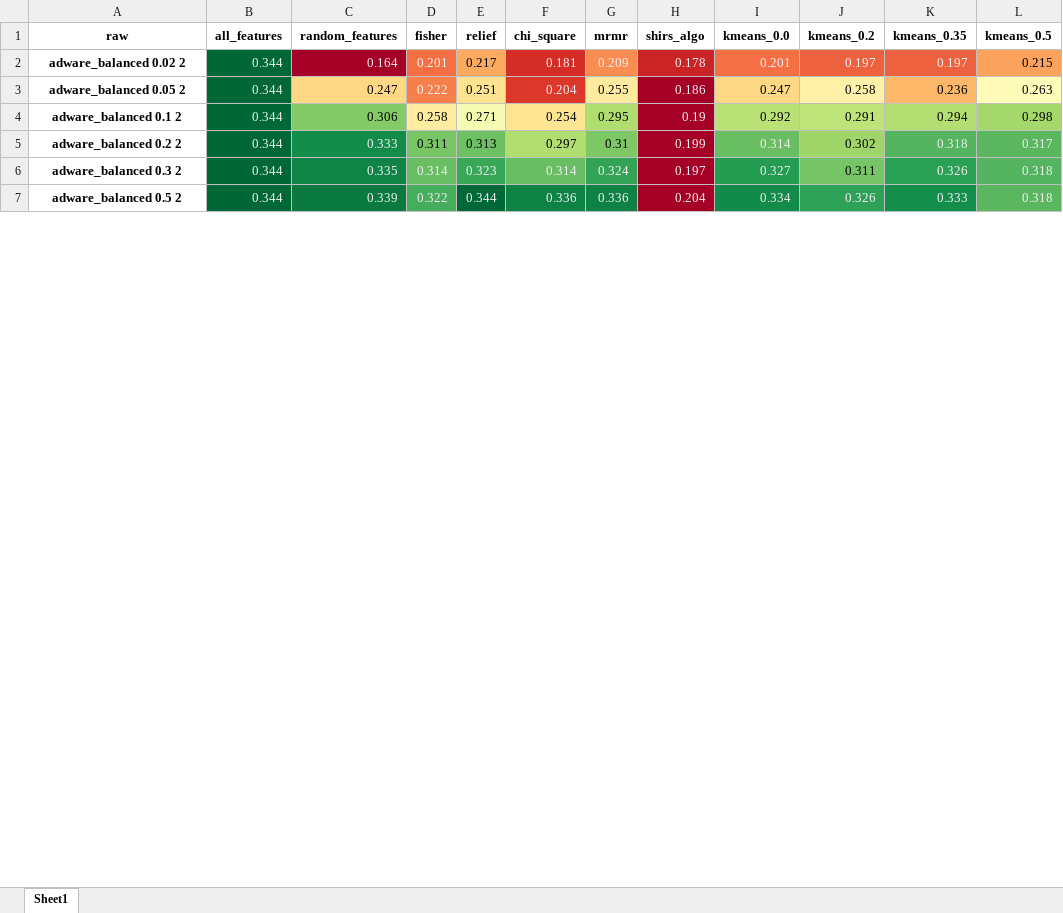
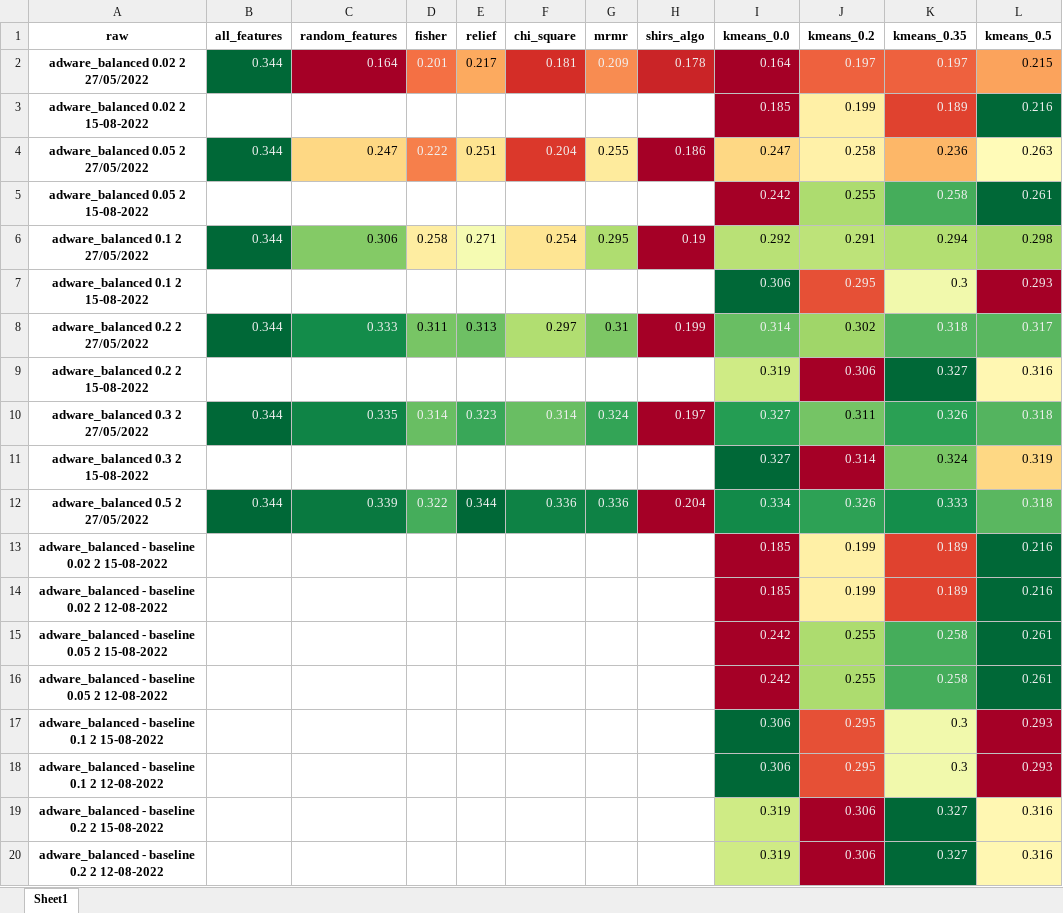
Before and after one commit to Omer-Hedvat/Thesis-TauTransformer, an Excel workbook: results/all_results_colors.xlsx, sheet Sheet1, drawn as a sheet; only a part is shown; values as stored, in another font and other column widths than the file's, no borders; addresses are those after the commit; the diff covers the shown part only; the diff names each change by its address in the sheet, - before the commit and + after, or states it on an @@ line.

```diff
--- a/results/all_results_colors.xlsx (sheet Sheet1)
+++ b/results/all_results_colors.xlsx (sheet Sheet1)
-A2 (raw): adware_balanced 0.02 2
+A2 (raw): adware_balanced 0.02 2 27/05/2022
-I2 (kmeans_0.0): 0.201
+I2 (kmeans_0.0): 0.164
-I2 fill: #F47044
+I2 fill: #A50026
+row 3: adware_balanced 0.02 2 15-08-2022 |  |  |  |  |  |  |  | 0.185 | 0.199 | 0.189 | 0.216
-A4 (raw): adware_balanced 0.05 2
+A4 (raw): adware_balanced 0.05 2 27/05/2022
+row 5: adware_balanced 0.05 2 15-08-2022 |  |  |  |  |  |  |  | 0.242 | 0.255 | 0.258 | 0.261
-A6 (raw): adware_balanced 0.1 2
+A6 (raw): adware_balanced 0.1 2 27/05/2022
+row 7: adware_balanced 0.1 2 15-08-2022 |  |  |  |  |  |  |  | 0.306 | 0.295 | 0.3 | 0.293
-A8 (raw): adware_balanced 0.2 2
+A8 (raw): adware_balanced 0.2 2 27/05/2022
+row 9: adware_balanced 0.2 2 15-08-2022 |  |  |  |  |  |  |  | 0.319 | 0.306 | 0.327 | 0.316
-A10 (raw): adware_balanced 0.3 2
+A10 (raw): adware_balanced 0.3 2 27/05/2022
+row 11: adware_balanced 0.3 2 15-08-2022 |  |  |  |  |  |  |  | 0.327 | 0.314 | 0.324 | 0.319
-A12 (raw): adware_balanced 0.5 2
+A12 (raw): adware_balanced 0.5 2 27/05/2022
+row 13: adware_balanced - baseline 0.02 2 15-08-2022 |  |  |  |  |  |  |  | 0.185 | 0.199 | 0.189 | 0.216
+row 14: adware_balanced - baseline 0.02 2 12-08-2022 |  |  |  |  |  |  |  | 0.185 | 0.199 | 0.189 | 0.216
+row 15: adware_balanced - baseline 0.05 2 15-08-2022 |  |  |  |  |  |  |  | 0.242 | 0.255 | 0.258 | 0.261
+row 16: adware_balanced - baseline 0.05 2 12-08-2022 |  |  |  |  |  |  |  | 0.242 | 0.255 | 0.258 | 0.261
+row 17: adware_balanced - baseline 0.1 2 15-08-2022 |  |  |  |  |  |  |  | 0.306 | 0.295 | 0.3 | 0.293
+row 18: adware_balanced - baseline 0.1 2 12-08-2022 |  |  |  |  |  |  |  | 0.306 | 0.295 | 0.3 | 0.293
+row 19: adware_balanced - baseline 0.2 2 15-08-2022 |  |  |  |  |  |  |  | 0.319 | 0.306 | 0.327 | 0.316
+row 20: adware_balanced - baseline 0.2 2 12-08-2022 |  |  |  |  |  |  |  | 0.319 | 0.306 | 0.327 | 0.316
```
Also changed, not shown: 86 added rows, 3 removed rows and 26 edited cells elsewhere in this sheet, 9 other files.
